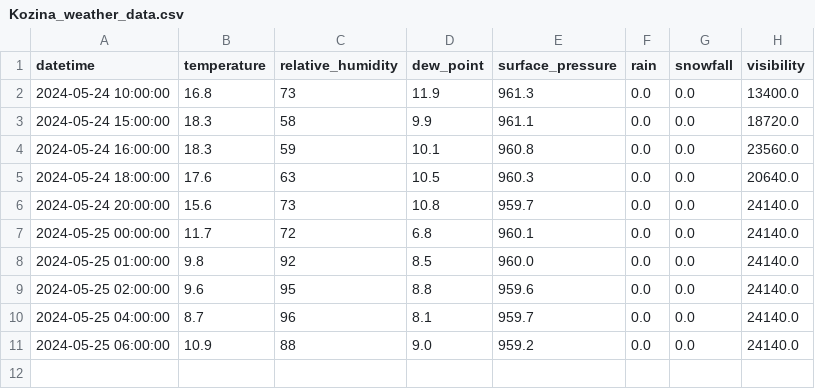
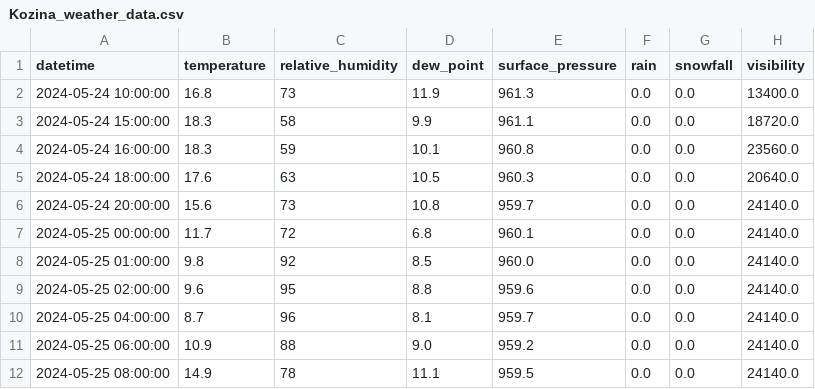
Before and after one commit to ChiefPatrik/trafficPredictions, a CSV file: data/processed/Kozina_weather_data.csv, drawn as a sheet; the diff names each change by its address in the sheet, - before the commit and + after, or states it on an @@ line.

```diff
--- a/data/processed/Kozina_weather_data.csv
+++ b/data/processed/Kozina_weather_data.csv
+row 12: 2024-05-25 08:00:00 | 14.9 | 78 | 11.1 | 959.5 | 0.0 | 0.0 | 24140.0
```
Also changed, not shown: data/processed/Ljubljana_weather_data.csv, data/processed/Maribor_weather_data.csv, 4 other files.
